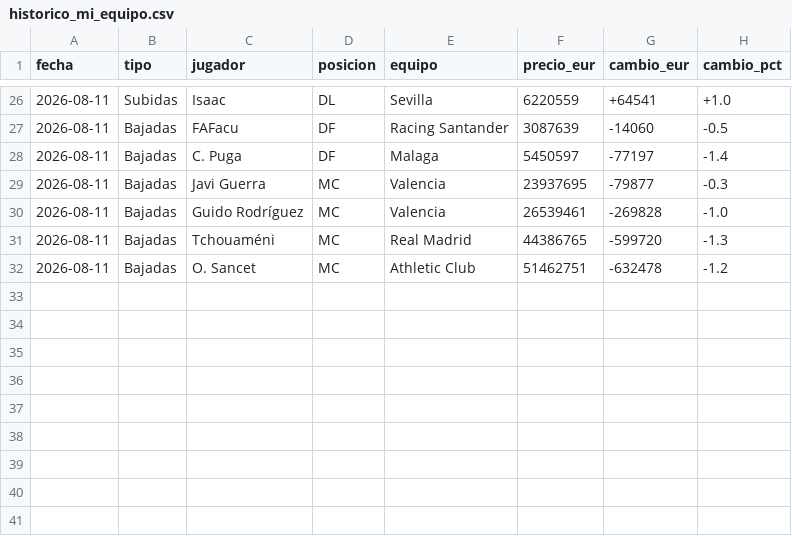
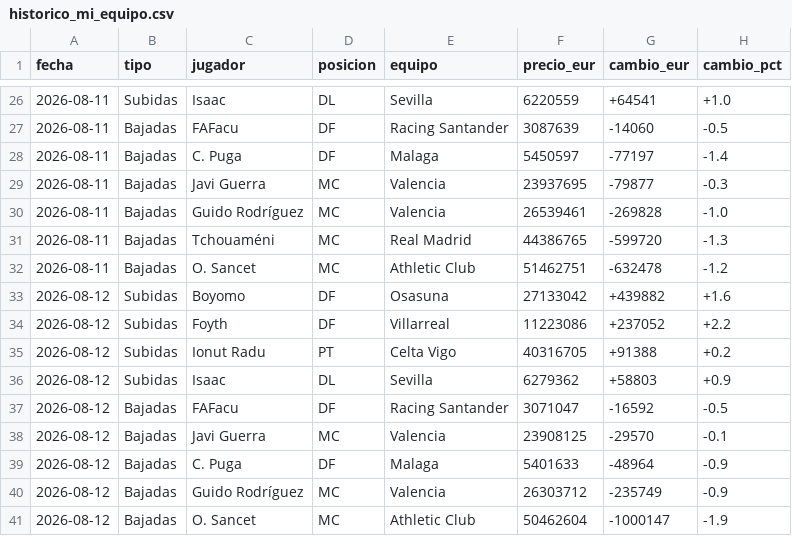
Before and after one commit to aquintero89/mercado-fantasy, a CSV file: historico_mi_equipo.csv, drawn as a sheet; only a part is shown, gaps mark what is left out; the diff names each change by its address in the sheet, - before the commit and + after, or states it on an @@ line.

```diff
--- a/historico_mi_equipo.csv
+++ b/historico_mi_equipo.csv
+row 33: 2026-08-12 | Subidas | Boyomo | DF | Osasuna | 27133042 | +439882 | +1.6
+row 34: 2026-08-12 | Subidas | Foyth | DF | Villarreal | 11223086 | +237052 | +2.2
+row 35: 2026-08-12 | Subidas | Ionut Radu | PT | Celta Vigo | 40316705 | +91388 | +0.2
+row 36: 2026-08-12 | Subidas | Isaac | DL | Sevilla | 6279362 | +58803 | +0.9
+row 37: 2026-08-12 | Bajadas | FAFacu | DF | Racing Santander | 3071047 | -16592 | -0.5
+row 38: 2026-08-12 | Bajadas | Javi Guerra | MC | Valencia | 23908125 | -29570 | -0.1
+row 39: 2026-08-12 | Bajadas | C. Puga | DF | Malaga | 5401633 | -48964 | -0.9
+row 40: 2026-08-12 | Bajadas | Guido Rodríguez | MC | Valencia | 26303712 | -235749 | -0.9
+row 41: 2026-08-12 | Bajadas | O. Sancet | MC | Athletic Club | 50462604 | -1000147 | -1.9
```
Also changed, not shown: 3 other files.
